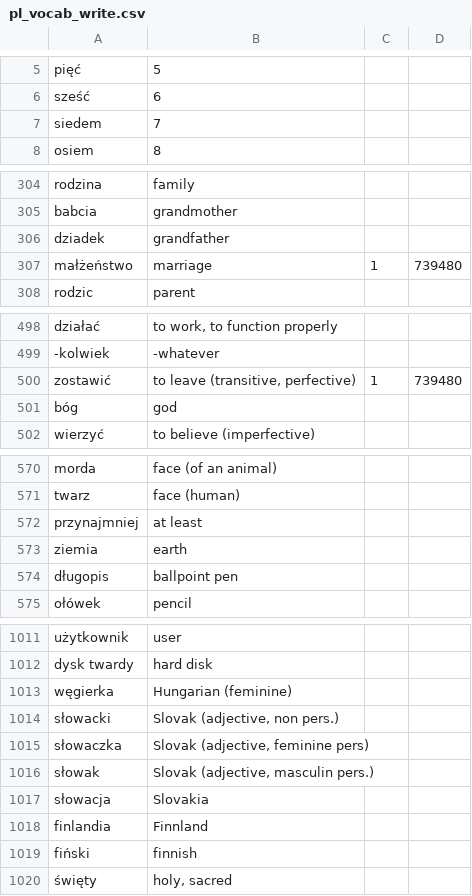
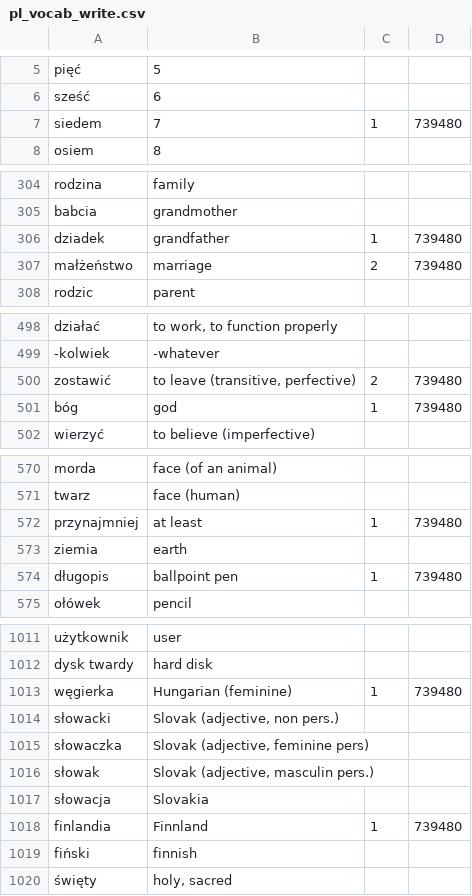
Before and after one commit to GBuella/python_lang_practice, a CSV file: pl_vocab_write.csv, drawn as a sheet; only a part is shown, gaps mark what is left out; the diff covers the shown part only.

```diff
--- a/pl_vocab_write.csv
+++ b/pl_vocab_write.csv
@@ -6,3 +6,3 @@ pięć	5
 sześć	6
-siedem	7
+siedem	7	1	739480
 osiem	8
@@ -305,4 +305,4 @@ rodzina	family
 babcia	grandmother
-dziadek	grandfather
-małżeństwo	marriage	1	739480
+dziadek	grandfather	1	739480
+małżeństwo	marriage	2	739480
 rodzic	parent
@@ -499,4 +499,4 @@ działać	to work, to function properly
 -kolwiek	-whatever
-zostawić	to leave (transitive, perfective)	1	739480
-bóg	god
+zostawić	to leave (transitive, perfective)	2	739480
+bóg	god	1	739480
 wierzyć	to believe (imperfective)
@@ -571,5 +571,5 @@ morda	face (of an animal)
 twarz	face (human)
-przynajmniej	at least
+przynajmniej	at least	1	739480
 ziemia	earth
-długopis	ballpoint pen
+długopis	ballpoint pen	1	739480
 ołówek	pencil
@@ -1012,3 +1012,3 @@ użytkownik	user
 dysk twardy	hard disk
-węgierka	Hungarian (feminine)
+węgierka	Hungarian (feminine)	1	739480
 słowacki	Slovak (adjective, non pers.)
@@ -1017,3 +1017,3 @@ słowak	Slovak (adjective, masculin pers.)
 słowacja	Slovakia
-finlandia	Finnland
+finlandia	Finnland	1	739480
 fiński	finnish
```
Also changed, not shown: 55 edited cells elsewhere in this file, 1 other file.
